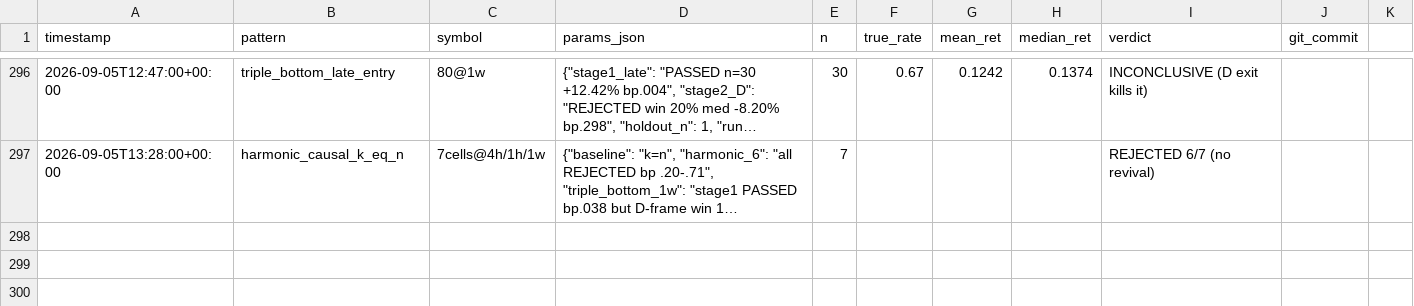
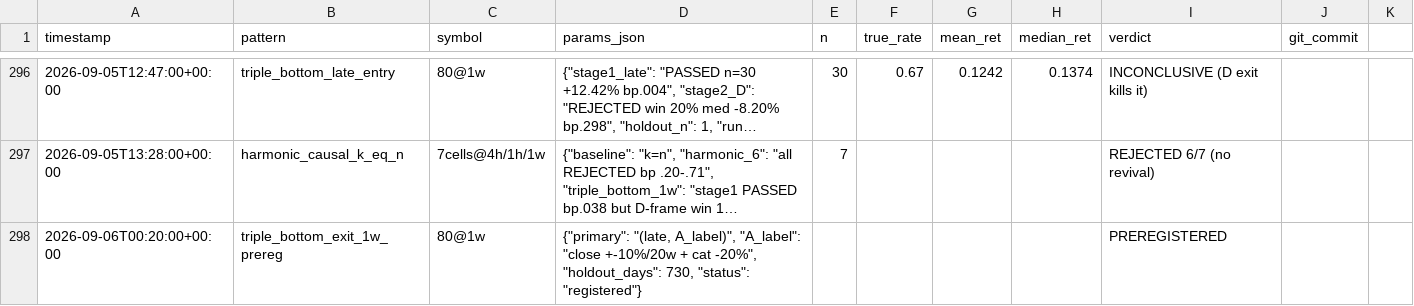
Before and after one commit to bbabaq1-rgb/crypto-pattern-backtest, a CSV file: research_log.csv, drawn as a sheet; only a part is shown, gaps mark what is left out; long unchanged cells end in …; the diff names each change by its address in the sheet, - before the commit and + after, or states it on an @@ line.

```diff
--- a/research_log.csv
+++ b/research_log.csv
+row 298: 2026-09-06T00:20:00+00:00 | triple_bottom_exit_1w_prereg | 80@1w | {"primary": "(late, A_label)", "A_label": "close +-10%/20w + cat -20%", "holdout_days": 730, "status": "registered"} |  |  |  |  | PREREGISTERED
```
Also changed, not shown: 6 other files.
